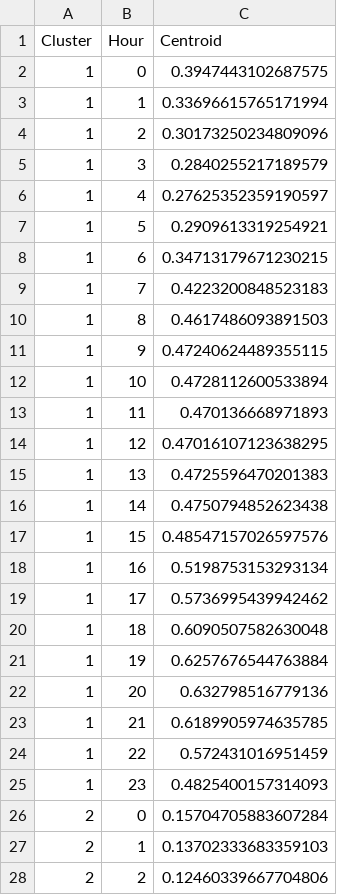
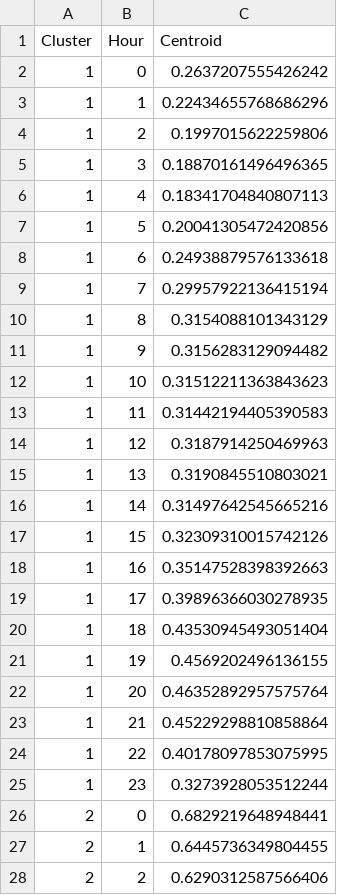
Before and after one commit to LorenzoGiannuzzo/PyARC, a CSV file: data/Centroids/centroid_data.csv, drawn as a sheet; only a part is shown; the diff covers the shown part only.

```diff
--- a/data/Centroids/centroid_data.csv
+++ b/data/Centroids/centroid_data.csv
@@ -1,28 +1,28 @@
 Cluster,Hour,Centroid
-1,0,0.3947443102687575
-1,1,0.33696615765171994
-1,2,0.30173250234809096
-1,3,0.2840255217189579
-1,4,0.27625352359190597
-1,5,0.2909613319254921
-1,6,0.34713179671230215
-1,7,0.4223200848523183
-1,8,0.4617486093891503
-1,9,0.47240624489355115
-1,10,0.4728112600533894
-1,11,0.470136668971893
-1,12,0.47016107123638295
-1,13,0.4725596470201383
-1,14,0.4750794852623438
-1,15,0.48547157026597576
-1,16,0.5198753153293134
-1,17,0.5736995439942462
-1,18,0.6090507582630048
-1,19,0.6257676544763884
-1,20,0.632798516779136
-1,21,0.6189905974635785
-1,22,0.572431016951459
-1,23,0.4825400157314093
-2,0,0.15704705883607284
-2,1,0.13702333683359103
-2,2,0.12460339667704806
+1,0,0.2637207555426242
+1,1,0.22434655768686296
+1,2,0.1997015622259806
+1,3,0.18870161496496365
+1,4,0.18341704840807113
+1,5,0.20041305472420856
+1,6,0.24938879576133618
+1,7,0.29957922136415194
+1,8,0.3154088101343129
+1,9,0.3156283129094482
+1,10,0.31512211363843623
+1,11,0.31442194405390583
+1,12,0.3187914250469963
+1,13,0.3190845510803021
+1,14,0.31497642545665216
+1,15,0.32309310015742126
+1,16,0.35147528398392663
+1,17,0.39896366030278935
+1,18,0.43530945493051404
+1,19,0.4569202496136155
+1,20,0.46352892957575764
+1,21,0.45229298810858864
+1,22,0.40178097853075995
+1,23,0.3273928053512244
+2,0,0.6829219648948441
+2,1,0.6445736349804455
+2,2,0.6290312587566406
```
Also changed, not shown: 69 edited cells elsewhere in this file, 4 other files.
